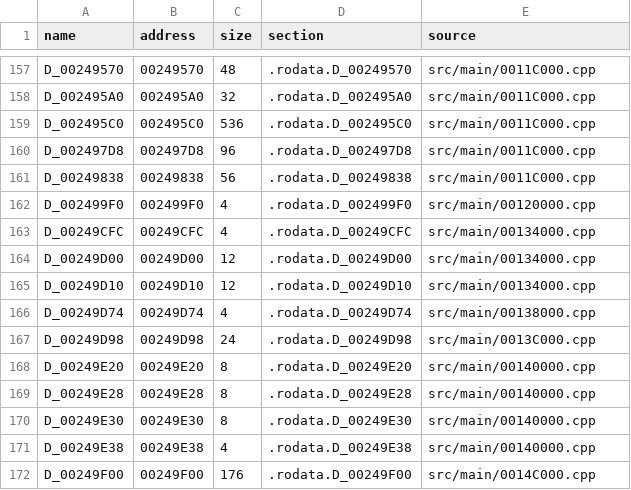
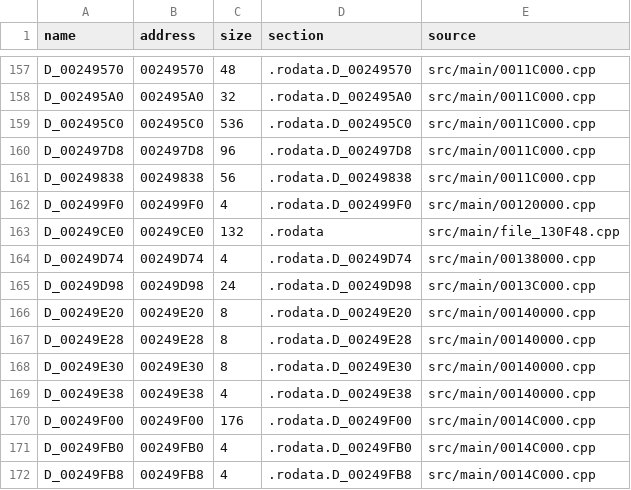
Before and after one commit to OpenThievius/sly1-decomp, a TSV file: config/us/c_data.tsv, drawn as a sheet; only a part is shown, gaps mark what is left out; the shorter side is filled out with more unchanged rows.

```diff
--- a/config/us/c_data.tsv
+++ b/config/us/c_data.tsv
@@ -162,5 +162,3 @@ D_00249838	00249838	56	.rodata.D_00249838	src/main/0011C000.cpp
 D_002499F0	002499F0	4	.rodata.D_002499F0	src/main/00120000.cpp
-D_00249CFC	00249CFC	4	.rodata.D_00249CFC	src/main/00134000.cpp
-D_00249D00	00249D00	12	.rodata.D_00249D00	src/main/00134000.cpp
-D_00249D10	00249D10	12	.rodata.D_00249D10	src/main/00134000.cpp
+D_00249CE0	00249CE0	132	.rodata	src/main/file_130F48.cpp
 D_00249D74	00249D74	4	.rodata.D_00249D74	src/main/00138000.cpp
```
Also changed, not shown: config/eu/c_status.tsv, 1 other file.
